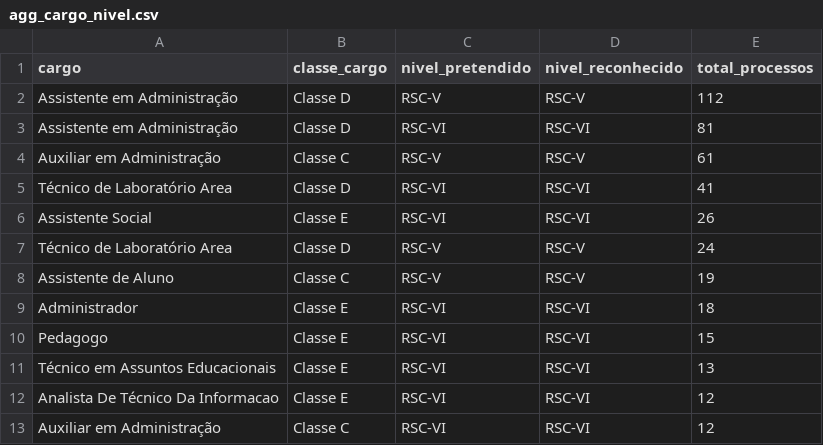
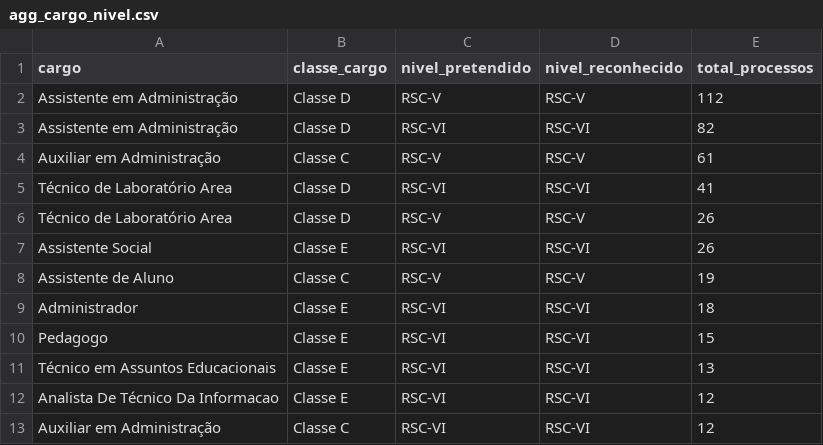
Before and after one commit to kelsoncm/memoriais-avaliados, a CSV file: docs/data/agg_cargo_nivel.csv, drawn as a sheet; only a part is shown; the diff covers the shown part only.

```diff
--- a/docs/data/agg_cargo_nivel.csv
+++ b/docs/data/agg_cargo_nivel.csv
@@ -2,7 +2,7 @@ cargo,classe_cargo,nivel_pretendido,nivel_reconhecido,total_processos
 Assistente em Administração,Classe D,RSC-V,RSC-V,112
-Assistente em Administração,Classe D,RSC-VI,RSC-VI,81
+Assistente em Administração,Classe D,RSC-VI,RSC-VI,82
 Auxiliar em Administração,Classe C,RSC-V,RSC-V,61
 Técnico de Laboratório Area,Classe D,RSC-VI,RSC-VI,41
+Técnico de Laboratório Area,Classe D,RSC-V,RSC-V,26
 Assistente Social,Classe E,RSC-VI,RSC-VI,26
-Técnico de Laboratório Area,Classe D,RSC-V,RSC-V,24
 Assistente de Aluno,Classe C,RSC-V,RSC-V,19
```
Also changed, not shown: 4 added rows, 4 removed rows, 2 moved rows and 1 edited cell elsewhere in this file, docs/data/agg_campus_mes.csv, docs/data/fato_anonimo.csv, 2 other files.
